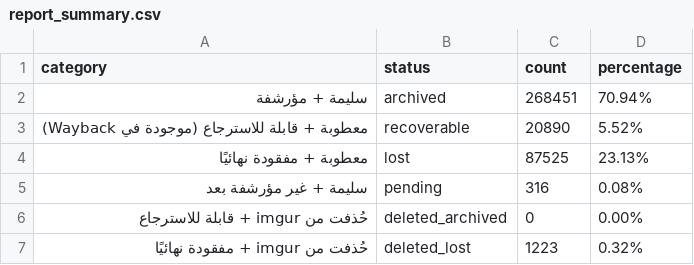
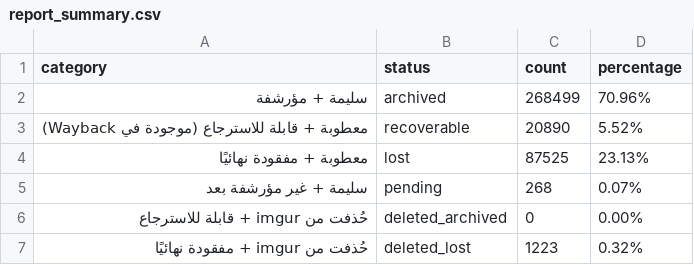
Before and after one commit to 24bit192kHz/3asq-image-recovery-site, a CSV file: report_summary.csv, drawn as a sheet.

```diff
--- a/report_summary.csv
+++ b/report_summary.csv
@@ -1,6 +1,6 @@
 category,status,count,percentage
-سليمة + مؤرشفة,archived,268451,70.94%
+سليمة + مؤرشفة,archived,268499,70.96%
 معطوبة + قابلة للاسترجاع (موجودة في Wayback),recoverable,20890,5.52%
 معطوبة + مفقودة نهائيًا,lost,87525,23.13%
-سليمة + غير مؤرشفة بعد,pending,316,0.08%
+سليمة + غير مؤرشفة بعد,pending,268,0.07%
 حُذفت من imgur + قابلة للاسترجاع,deleted_archived,0,0.00%
```
Also changed, not shown: report_by_manga.csv, 4 other files.
